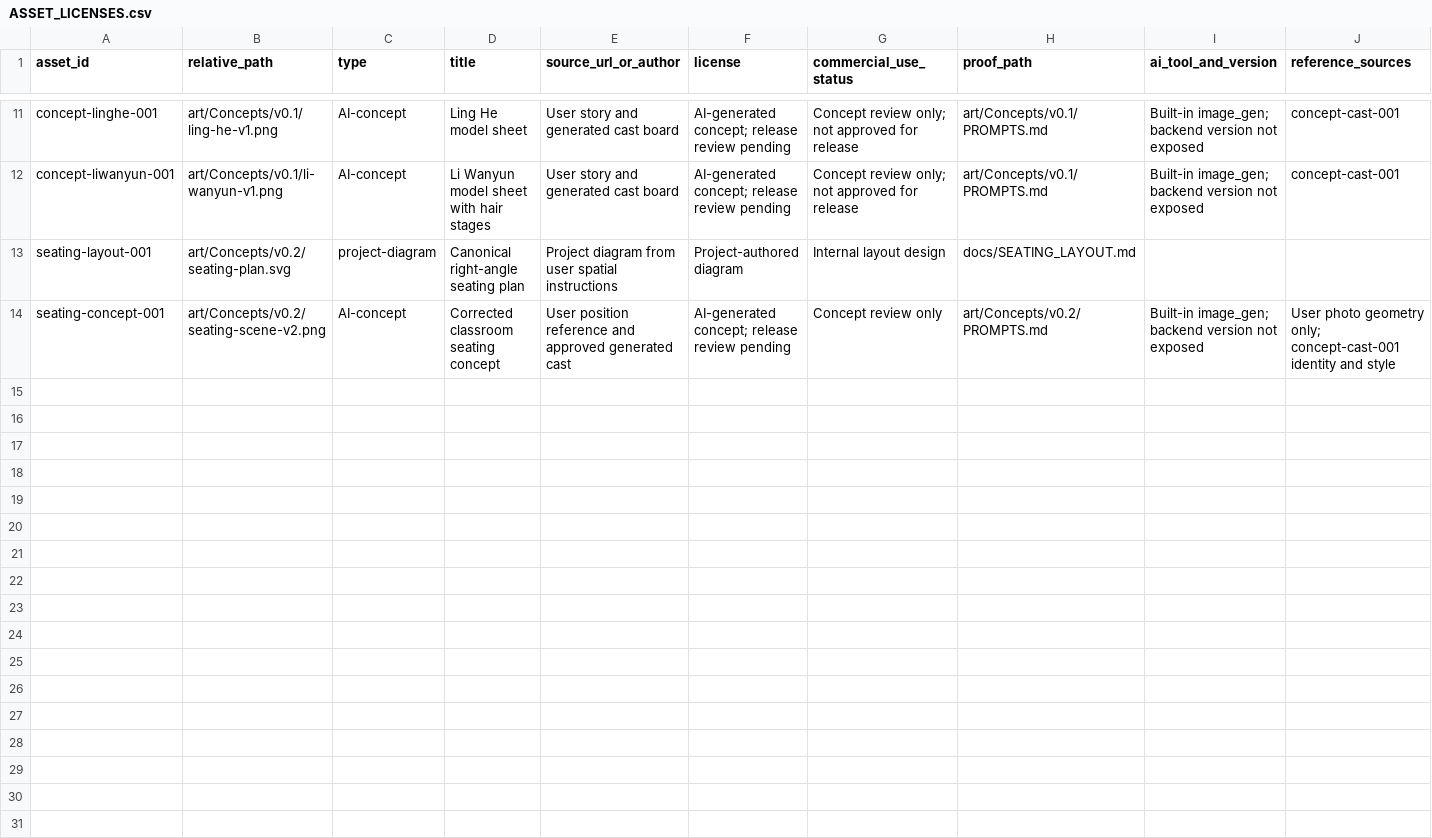
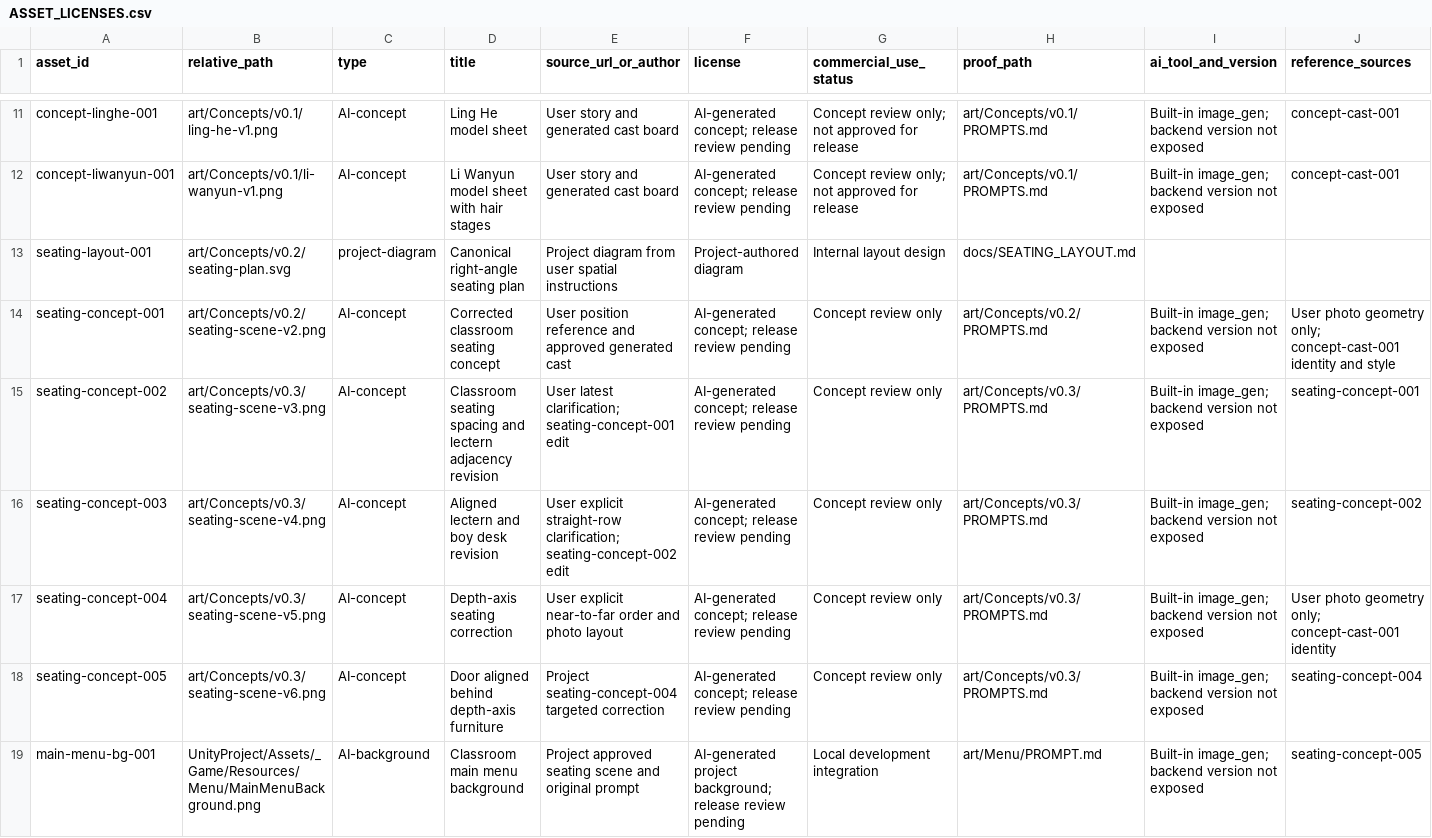
Before and after one commit to junhao-zhang7/LoveNarrativeGame, a CSV file: docs/ASSET_LICENSES.csv, drawn as a sheet; only a part is shown, gaps mark what is left out; rows hold the shown columns only; the diff names each change by its address in the sheet, - before the commit and + after, or states it on an @@ line.

Commit message:
Add illustrated main menu and Windows demo navigation

```diff
--- a/docs/ASSET_LICENSES.csv
+++ b/docs/ASSET_LICENSES.csv
+row 15: seating-concept-002 | art/Concepts/v0.3/seating-scene-v3.png | AI-concept | Classroom seating spacing and lectern adjacency revision | User latest clarification; seating-concept-001 edit | AI-generated concept; release review pending | Concept review only | art/Concepts/v0.3/PROMPTS.md | Built-in image_gen; backend version not exposed | seating-concept-001
+row 16: seating-concept-003 | art/Concepts/v0.3/seating-scene-v4.png | AI-concept | Aligned lectern and boy desk revision | User explicit straight-row clarification; seating-concept-002 edit | AI-generated concept; release review pending | Concept review only | art/Concepts/v0.3/PROMPTS.md | Built-in image_gen; backend version not exposed | seating-concept-002
+row 17: seating-concept-004 | art/Concepts/v0.3/seating-scene-v5.png | AI-concept | Depth-axis seating correction | User explicit near-to-far order and photo layout | AI-generated concept; release review pending | Concept review only | art/Concepts/v0.3/PROMPTS.md | Built-in image_gen; backend version not exposed | User photo geometry only; concept-cast-001 identity
+row 18: seating-concept-005 | art/Concepts/v0.3/seating-scene-v6.png | AI-concept | Door aligned behind depth-axis furniture | Project seating-concept-004 targeted correction | AI-generated concept; release review pending | Concept review only | art/Concepts/v0.3/PROMPTS.md | Built-in image_gen; backend version not exposed | seating-concept-004
+row 19: main-menu-bg-001 | UnityProject/Assets/_Game/Resources/Menu/MainMenuBackground.png | AI-background | Classroom main menu background | Project approved seating scene and original prompt | AI-generated project background; release review pending | Local development integration | art/Menu/PROMPT.md | Built-in image_gen; backend version not exposed | seating-concept-005
```
Also changed, not shown: 34 other files.
